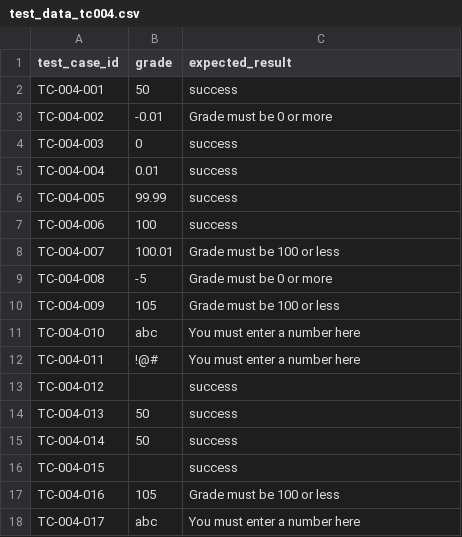
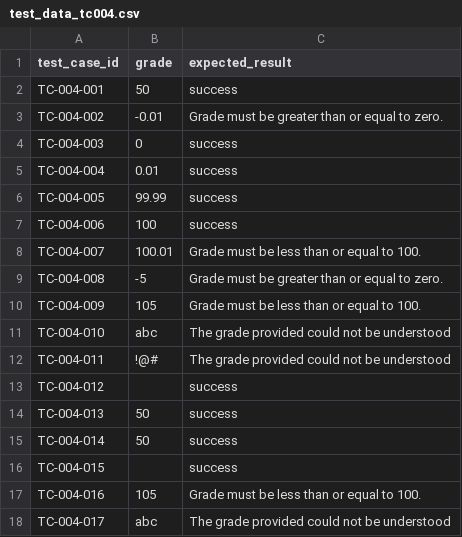
Before and after one commit to TruongMarco1305/swe-testing, a CSV file: swe-testing-main/level1/test_data_tc004.csv, drawn as a sheet.

```diff
--- a/swe-testing-main/level1/test_data_tc004.csv
+++ b/swe-testing-main/level1/test_data_tc004.csv
@@ -2,3 +2,3 @@ test_case_id,grade,expected_result
 TC-004-001,50,success
-TC-004-002,-0.01,Grade must be 0 or more
+TC-004-002,-0.01,Grade must be greater than or equal to zero.
 TC-004-003,0,success
@@ -7,7 +7,7 @@ TC-004-005,99.99,success
 TC-004-006,100,success
-TC-004-007,100.01,Grade must be 100 or less
-TC-004-008,-5,Grade must be 0 or more
-TC-004-009,105,Grade must be 100 or less
-TC-004-010,abc,You must enter a number here
-TC-004-011,!@#,You must enter a number here
+TC-004-007,100.01,Grade must be less than or equal to 100.
+TC-004-008,-5,Grade must be greater than or equal to zero.
+TC-004-009,105,Grade must be less than or equal to 100.
+TC-004-010,abc,The grade provided could not be understood
+TC-004-011,!@#,The grade provided could not be understood
 TC-004-012,,success
@@ -16,3 +16,3 @@ TC-004-014,50,success
 TC-004-015,,success
-TC-004-016,105,Grade must be 100 or less
-TC-004-017,abc,You must enter a number here
+TC-004-016,105,Grade must be less than or equal to 100.
+TC-004-017,abc,The grade provided could not be understood
```
Also changed, not shown: swe-testing-main/level2/test_data_tc001_level2.csv, swe-testing-main/level2/test_data_tc002_level2.csv, 13 other files.
